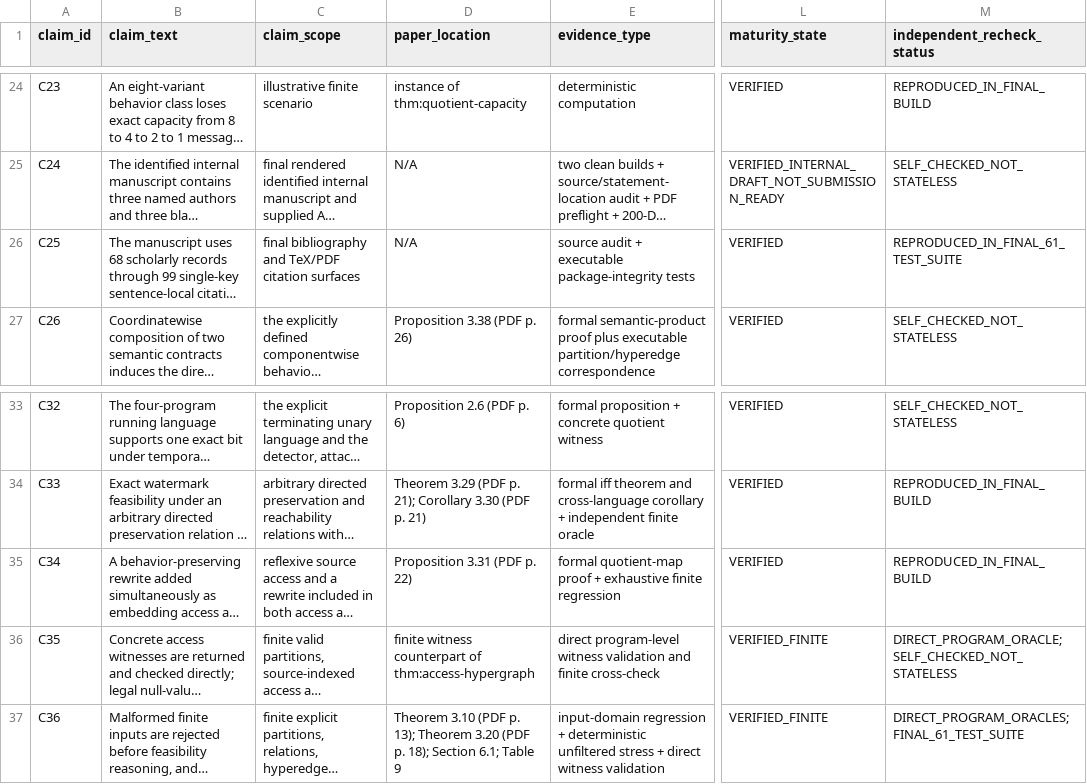
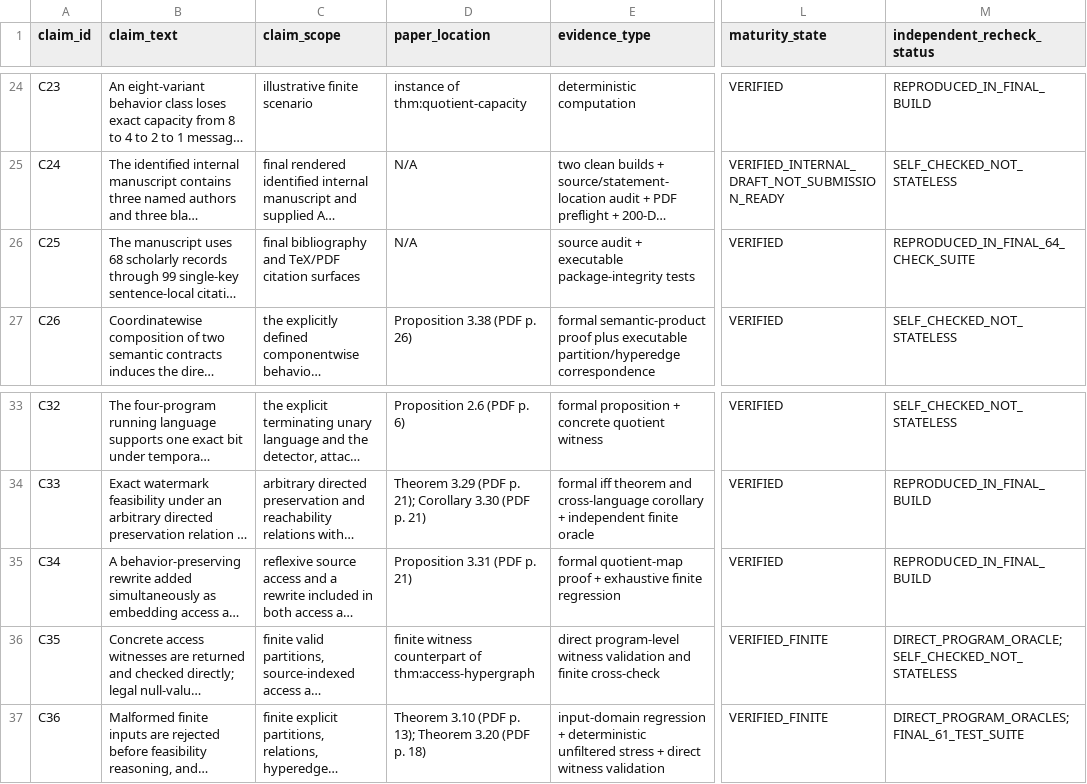
Before and after one commit to Haoyi-Zhang/MarkCapacity, a CSV file: claim_evidence_ledger.csv, drawn as a sheet; only a part is shown, gaps mark what is left out; long unchanged cells end in …; the diff names each change by its address in the sheet, - before the commit and + after, or states it on an @@ line.

```diff
--- a/claim_evidence_ledger.csv
+++ b/claim_evidence_ledger.csv
-M26 (independent_recheck_status): REPRODUCED_IN_FINAL_61_TEST_SUITE
+M26 (independent_recheck_status): REPRODUCED_IN_FINAL_64_CHECK_SUITE
-D35 (paper_location): Proposition 3.31 (PDF p. 22)
+D35 (paper_location): Proposition 3.31 (PDF p. 21)
-D37 (paper_location): …(PDF p. 18); Section 6.1; Table 9
+D37 (paper_location): …(PDF p. 18)
```
Also changed, not shown: citation-contexts.csv, citation_support.csv, 25 other files.
